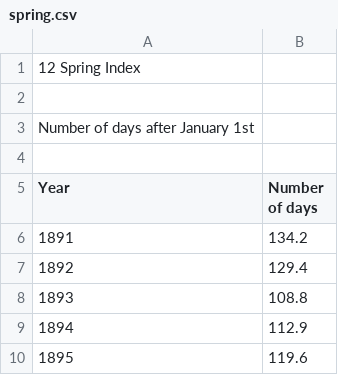
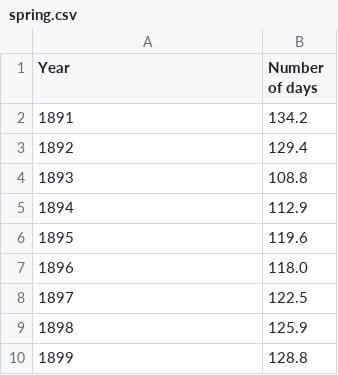
Before and after one commit to Aurelien-le-camus/Forcasting, a CSV file: spring.csv, drawn as a sheet; only a part is shown; the shorter side is filled out with more unchanged rows; the diff names each change by its address in the sheet, - before the commit and + after, or states it on an @@ line.

Commit message:
Update spring.csv

```diff
--- a/spring.csv
+++ b/spring.csv
-row 1: 12 Spring Index
-row 2: (empty)
-row 3: Number of days after January 1st
-row 4: (empty)
```
